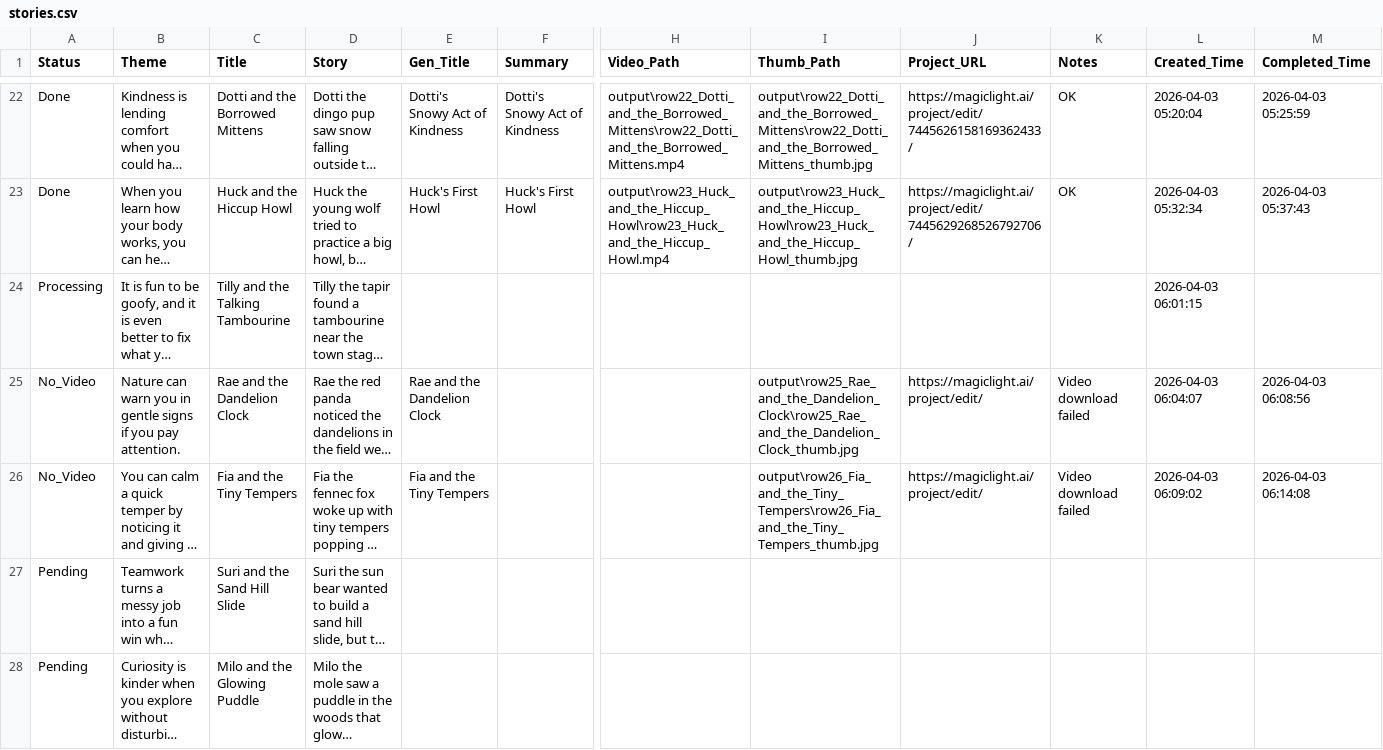
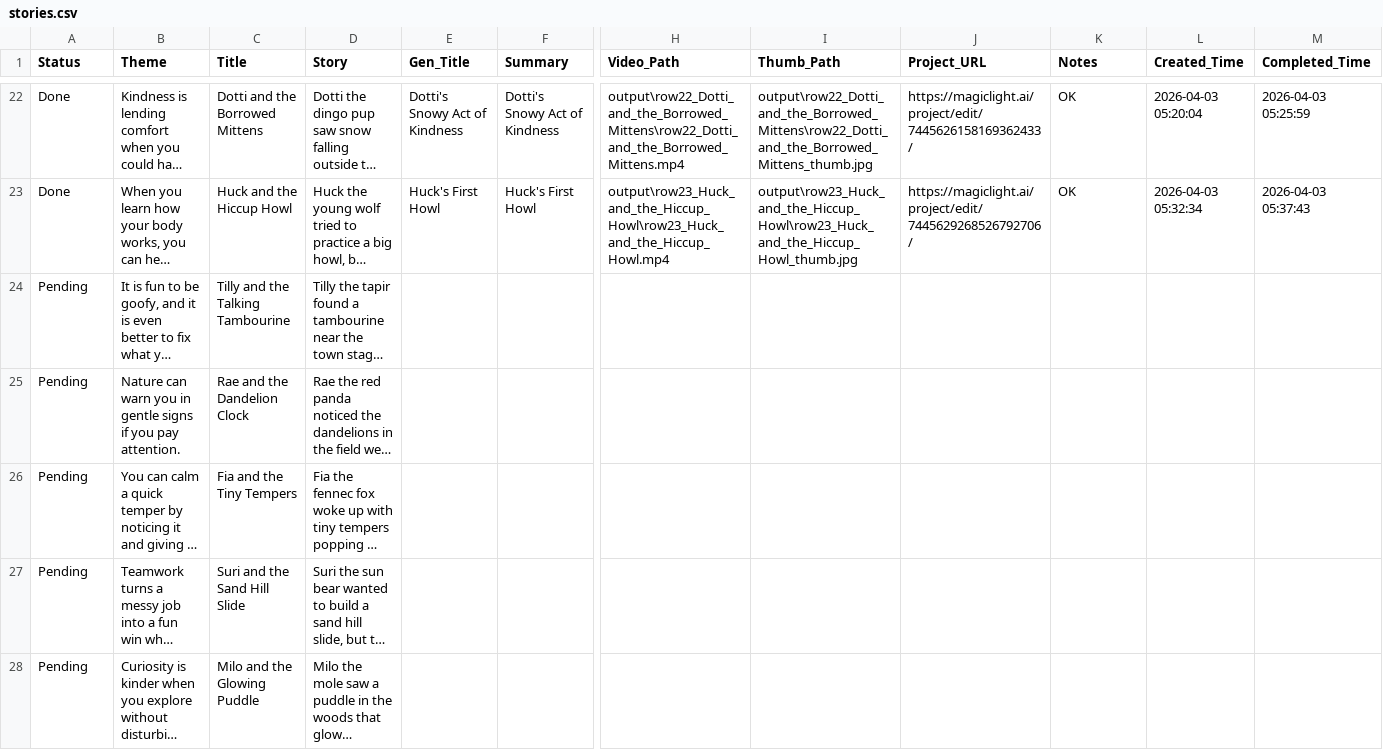
Before and after one commit to net2t/Video-Auto, a CSV file: stories.csv, drawn as a sheet; only a part is shown, gaps mark what is left out; long unchanged cells end in …; the diff names each change by its address in the sheet, - before the commit and + after, or states it on an @@ line.

```diff
--- a/stories.csv
+++ b/stories.csv
-A24 (Status): Processing
+A24 (Status): Pending
-L24 (Created_Time): 2026-04-03 06:01:15
+L24 (Created_Time): (empty)
-A25:A26 (Status): No_Video
+A25:A26 (Status): Pending
-E25 (Gen_Title): Rae and the Dandelion Clock
+E25 (Gen_Title): (empty)
-I25 (Thumb_Path): output\row25_Rae_and_the_Dandelion_Clock\row25_Rae_and_the_Dandelion_Clock_thumb.jpg
+I25 (Thumb_Path): (empty)
-J25:J26 (Project_URL): https://magiclight.ai/project/edit/
+J25:J26 (Project_URL): (empty)
-K25:K26 (Notes): Video download failed
+K25:K26 (Notes): (empty)
-L25 (Created_Time): 2026-04-03 06:04:07
+L25 (Created_Time): (empty)
-M25 (Completed_Time): 2026-04-03 06:08:56
+M25 (Completed_Time): (empty)
-E26 (Gen_Title): Fia and the Tiny Tempers
+E26 (Gen_Title): (empty)
-I26 (Thumb_Path): output\row26_Fia_and_the_Tiny_Tempers\row26_Fia_and_the_Tiny_Tempers_thumb.jpg
+I26 (Thumb_Path): (empty)
-L26 (Created_Time): 2026-04-03 06:09:02
+L26 (Created_Time): (empty)
-M26 (Completed_Time): 2026-04-03 06:14:08
+M26 (Completed_Time): (empty)
```
Also changed, not shown: 2 other files.
